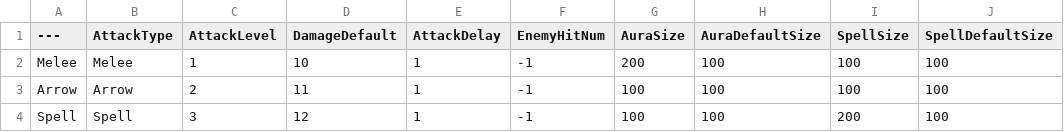
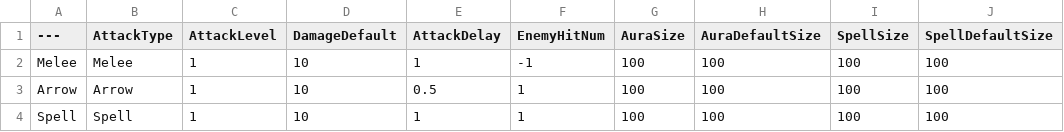
Before and after one commit to cheimer/BS, a CSV file: Content/DataTable/DataTable_Attack.csv, drawn as a sheet.

```diff
--- a/Content/DataTable/DataTable_Attack.csv
+++ b/Content/DataTable/DataTable_Attack.csv
@@ -1,4 +1,4 @@
 ---,AttackType,AttackLevel,DamageDefault,AttackDelay,EnemyHitNum,AuraSize,AuraDefaultSize,SpellSize,SpellDefaultSize
-Melee,Melee,1,10,1,-1,200,100,100,100
-Arrow,Arrow,2,11,1,-1,100,100,100,100
-Spell,Spell,3,12,1,-1,100,100,200,100
+Melee,Melee,1,10,1,-1,100,100,100,100
+Arrow,Arrow,1,10,0.5,1,100,100,100,100
+Spell,Spell,1,10,1,1,100,100,100,100
```
Also changed, not shown: 17 other files.
